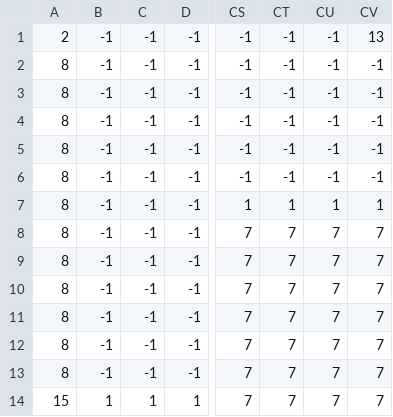
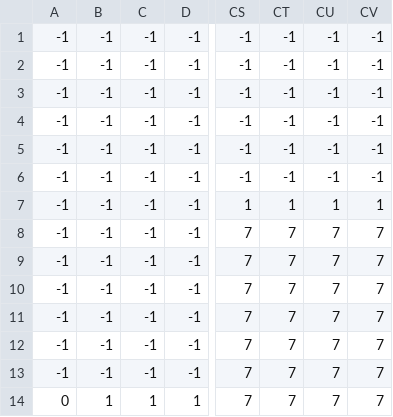
Before and after one commit to mquangdo/GameProject, a CSV file: AdventureInSwamp/1/level_1_terrain.csv, drawn as a sheet; only a part is shown, gaps mark what is left out; the diff names each change by its address in the sheet, - before the commit and + after, or states it on an @@ line.

```diff
--- a/AdventureInSwamp/1/level_1_terrain.csv
+++ b/AdventureInSwamp/1/level_1_terrain.csv
-A1: 2
+A1: -1
-CV1: 13
+CV1: -1
-A2:A13: 8
+A2:A13: -1
-A14: 15
+A14: 0
```
Also changed, not shown: AdventureInSwamp/0/level_0_terrain.csv, AdventureInSwamp/2/level_2_fly_eye.csv, 2 other files.
